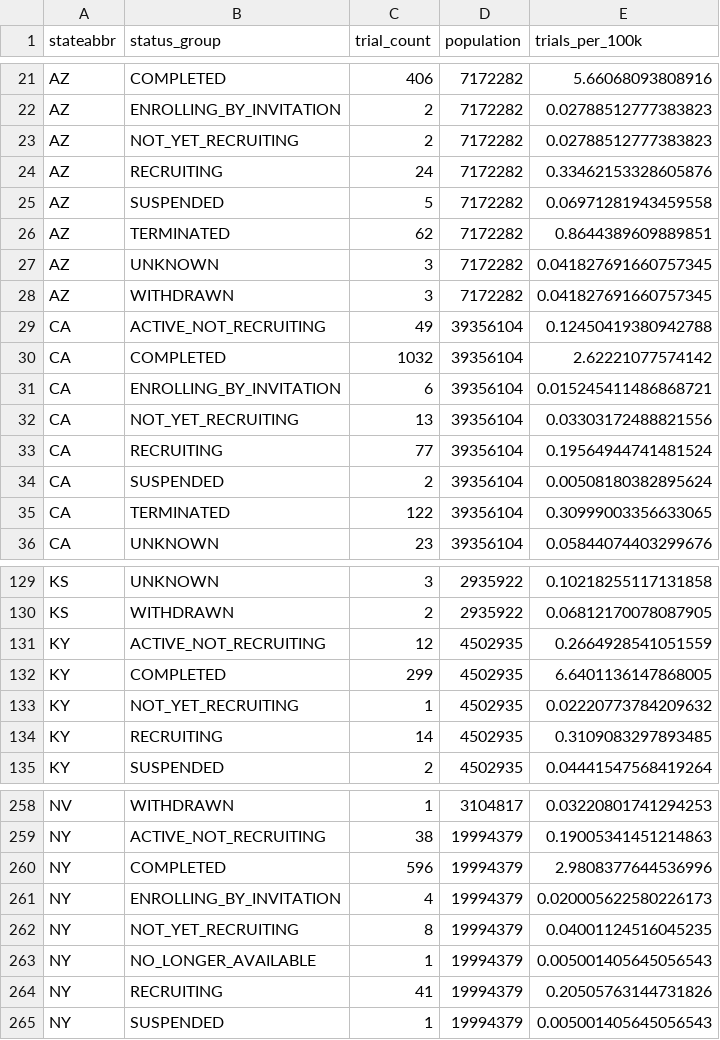
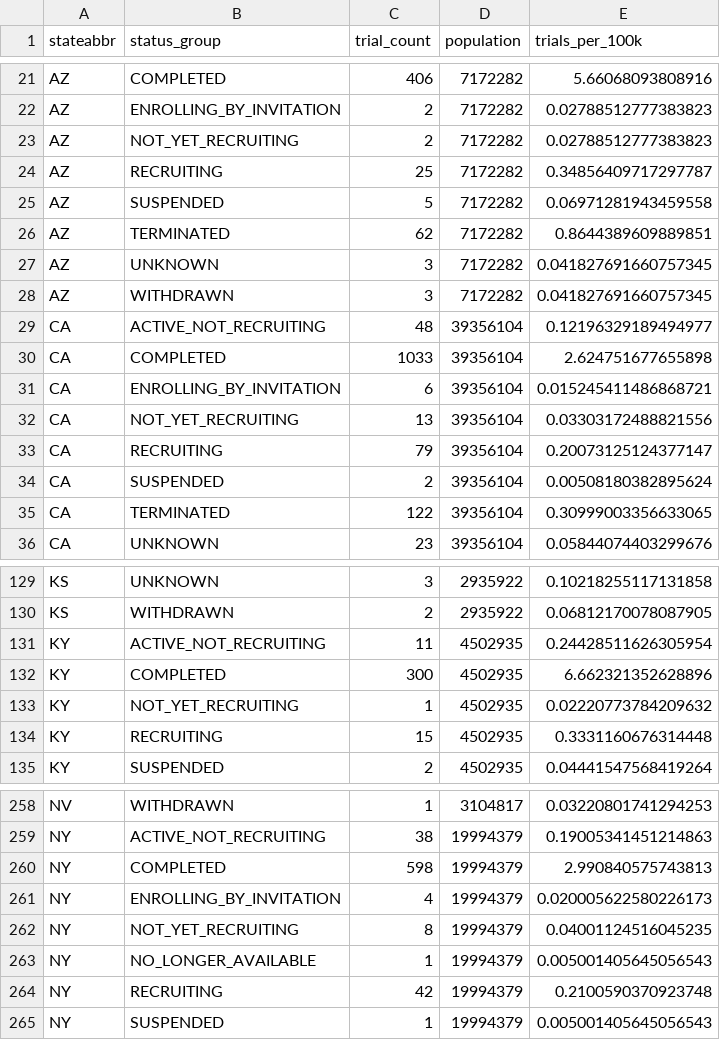
Before and after one commit to shifosss/JSC370-Midterm-Proj, a CSV file: option-c-trial-access/product/data/modified/temp/state_density_by_status.csv, drawn as a sheet; only a part is shown, gaps mark what is left out; the diff covers the shown part only.

```diff
--- a/option-c-trial-access/product/data/modified/temp/state_density_by_status.csv
+++ b/option-c-trial-access/product/data/modified/temp/state_density_by_status.csv
@@ -23,3 +23,3 @@ AZ,ENROLLING_BY_INVITATION,2,7172282,0.02788512777383823
 AZ,NOT_YET_RECRUITING,2,7172282,0.02788512777383823
-AZ,RECRUITING,24,7172282,0.33462153328605876
+AZ,RECRUITING,25,7172282,0.34856409717297787
 AZ,SUSPENDED,5,7172282,0.06971281943459558
@@ -28,7 +28,7 @@ AZ,UNKNOWN,3,7172282,0.041827691660757345
 AZ,WITHDRAWN,3,7172282,0.041827691660757345
-CA,ACTIVE_NOT_RECRUITING,49,39356104,0.12450419380942788
-CA,COMPLETED,1032,39356104,2.62221077574142
+CA,ACTIVE_NOT_RECRUITING,48,39356104,0.12196329189494977
+CA,COMPLETED,1033,39356104,2.624751677655898
 CA,ENROLLING_BY_INVITATION,6,39356104,0.015245411486868721
 CA,NOT_YET_RECRUITING,13,39356104,0.03303172488821556
-CA,RECRUITING,77,39356104,0.19564944741481524
+CA,RECRUITING,79,39356104,0.20073125124377147
 CA,SUSPENDED,2,39356104,0.00508180382895624
@@ -130,6 +130,6 @@ KS,UNKNOWN,3,2935922,0.10218255117131858
 KS,WITHDRAWN,2,2935922,0.06812170078087905
-KY,ACTIVE_NOT_RECRUITING,12,4502935,0.2664928541051559
-KY,COMPLETED,299,4502935,6.6401136147868005
+KY,ACTIVE_NOT_RECRUITING,11,4502935,0.24428511626305954
+KY,COMPLETED,300,4502935,6.662321352628896
 KY,NOT_YET_RECRUITING,1,4502935,0.02220773784209632
-KY,RECRUITING,14,4502935,0.3109083297893485
+KY,RECRUITING,15,4502935,0.3331160676314448
 KY,SUSPENDED,2,4502935,0.04441547568419264
@@ -259,3 +259,3 @@ NV,WITHDRAWN,1,3104817,0.03220801741294253
 NY,ACTIVE_NOT_RECRUITING,38,19994379,0.19005341451214863
-NY,COMPLETED,596,19994379,2.9808377644536996
+NY,COMPLETED,598,19994379,2.990840575743813
 NY,ENROLLING_BY_INVITATION,4,19994379,0.020005622580226173
@@ -263,3 +263,3 @@ NY,NOT_YET_RECRUITING,8,19994379,0.04001124516045235
 NY,NO_LONGER_AVAILABLE,1,19994379,0.005001405645056543
-NY,RECRUITING,41,19994379,0.20505763144731826
+NY,RECRUITING,42,19994379,0.2100590370923748
 NY,SUSPENDED,1,19994379,0.005001405645056543
```
Also changed, not shown: 20 edited cells elsewhere in this file, option-c-trial-access/product/data/modified/county_modeling_final.csv, option-c-trial-access/product/data/modified/state_modeling_final.csv, 19 other files.
